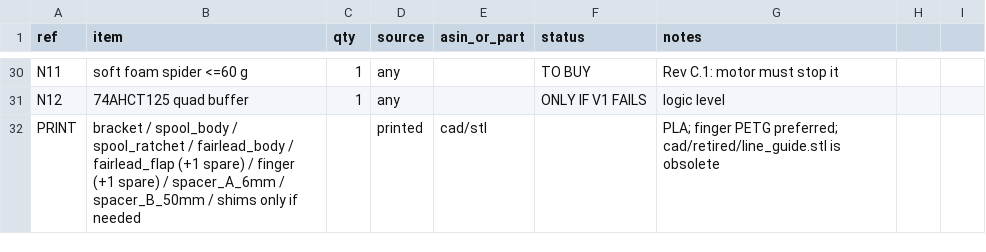
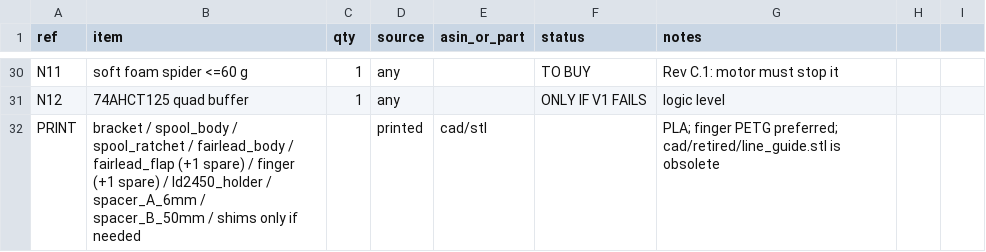
Before and after one commit to Maestro8484/DropSpider-inline, a CSV file: bom/BOM.csv, drawn as a sheet; only a part is shown, gaps mark what is left out.

```diff
--- a/bom/BOM.csv
+++ b/bom/BOM.csv
@@ -31,2 +31,2 @@ N11,soft foam spider <=60 g,1,any,,TO BUY,Rev C.1: motor must stop it
 N12,74AHCT125 quad buffer,1,any,,ONLY IF V1 FAILS,logic level
-PRINT,bracket / spool_body / spool_ratchet / fairlead_body / fairlead_flap (+1 spare) / finger (+1 spare) / spacer_A_6mm / spacer_B_50mm / shims only if needed,,printed,cad/stl,,PLA; finger PETG preferred; cad/retired/line_guide.stl is obsolete
+PRINT,bracket / spool_body / spool_ratchet / fairlead_body / fairlead_flap (+1 spare) / finger (+1 spare) / ld2450_holder / spacer_A_6mm / spacer_B_50mm / shims only if needed,,printed,cad/stl,,PLA; finger PETG preferred; cad/retired/line_guide.stl is obsolete
```
Also changed, not shown: 16 other files.
